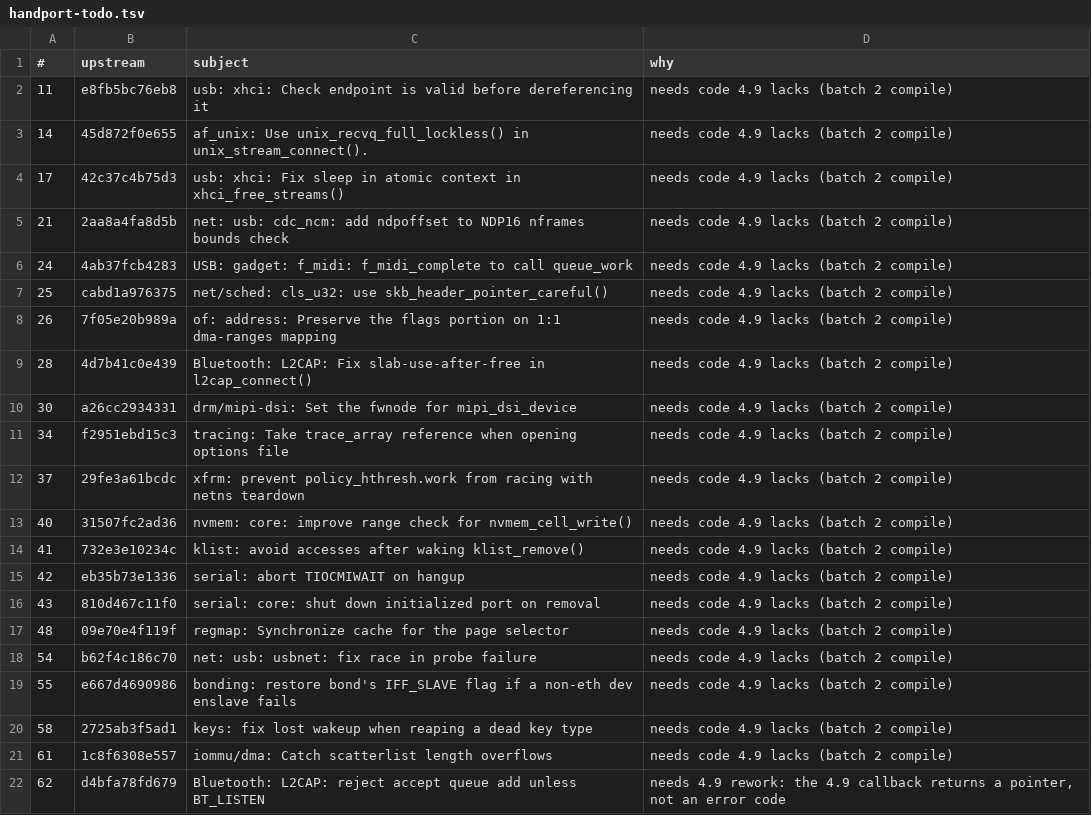
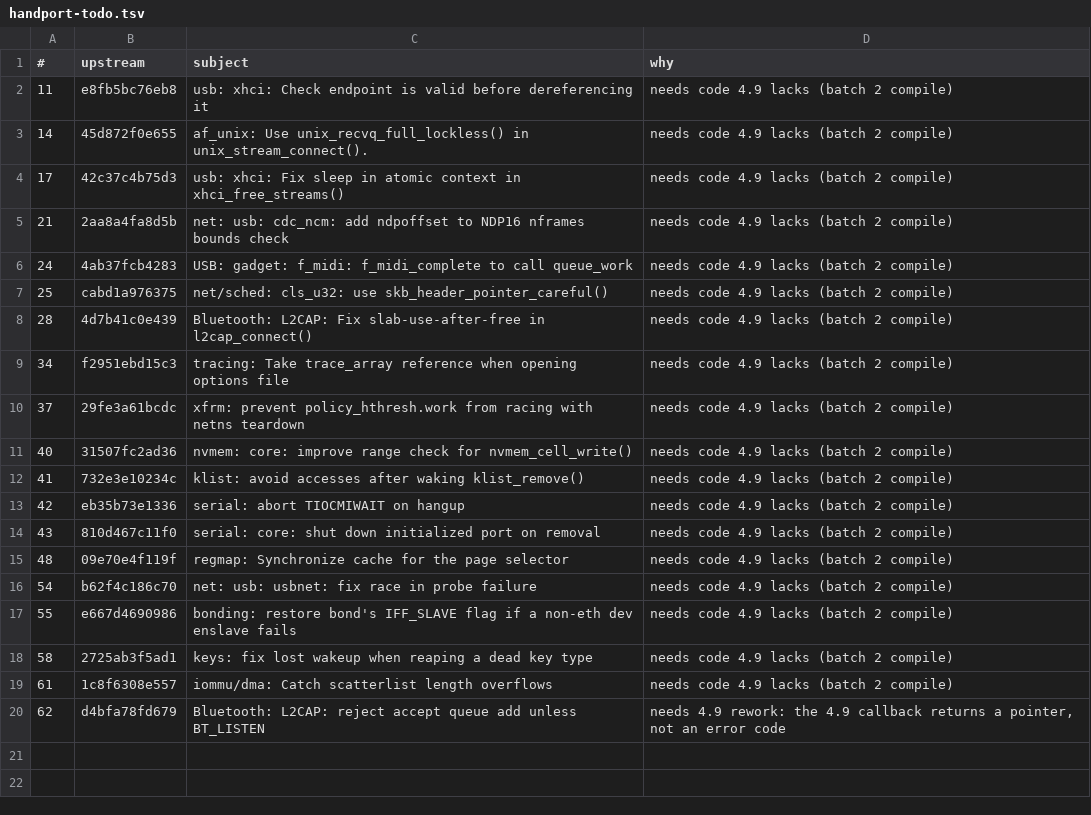
Before and after one commit to xbill9/android_kernel_google_msm-4.9, a TSV file: backport-tools/handport-todo.tsv, drawn as a sheet; the diff names each change by its address in the sheet, - before the commit and + after, or states it on an @@ line.

```diff
--- a/backport-tools/handport-todo.tsv
+++ b/backport-tools/handport-todo.tsv
-row 8: 26 | 7f05e20b989a | of: address: Preserve the flags portion on 1:1 dma-ranges mapping | needs code 4.9 lacks (batch 2 compile)
-row 10: 30 | a26cc2934331 | drm/mipi-dsi: Set the fwnode for mipi_dsi_device | needs code 4.9 lacks (batch 2 compile)
```
Also changed, not shown: backport-tools/fixes-done.tsv.
